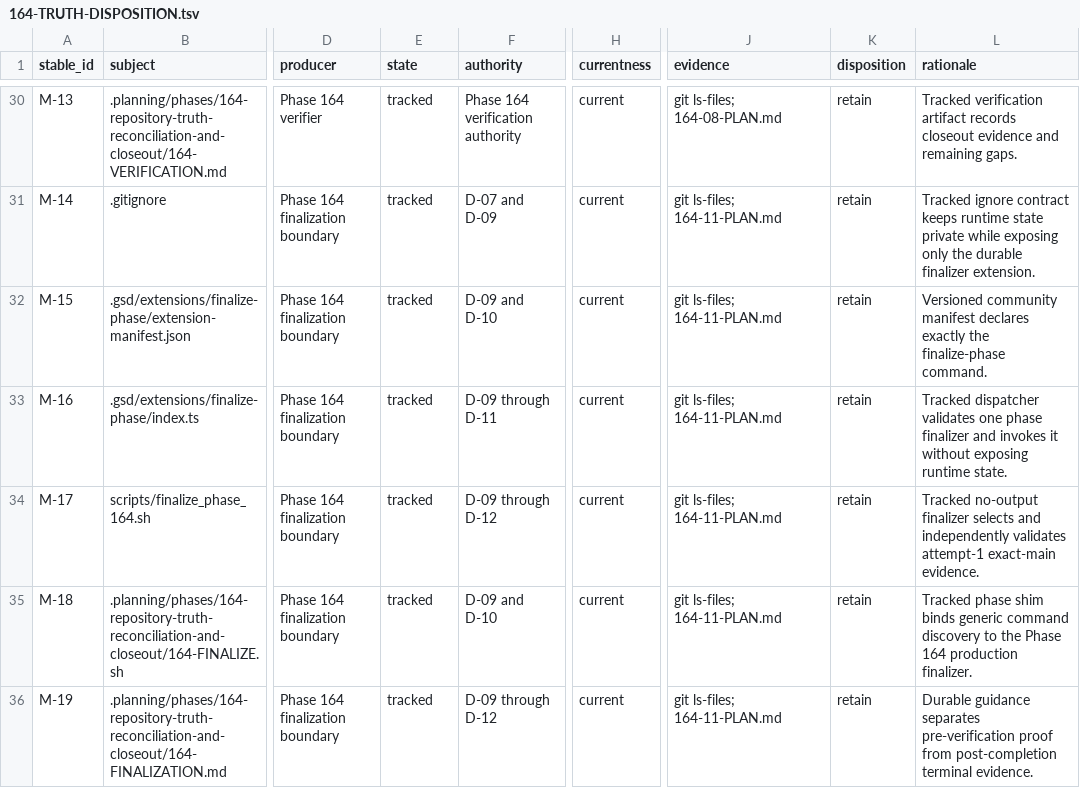
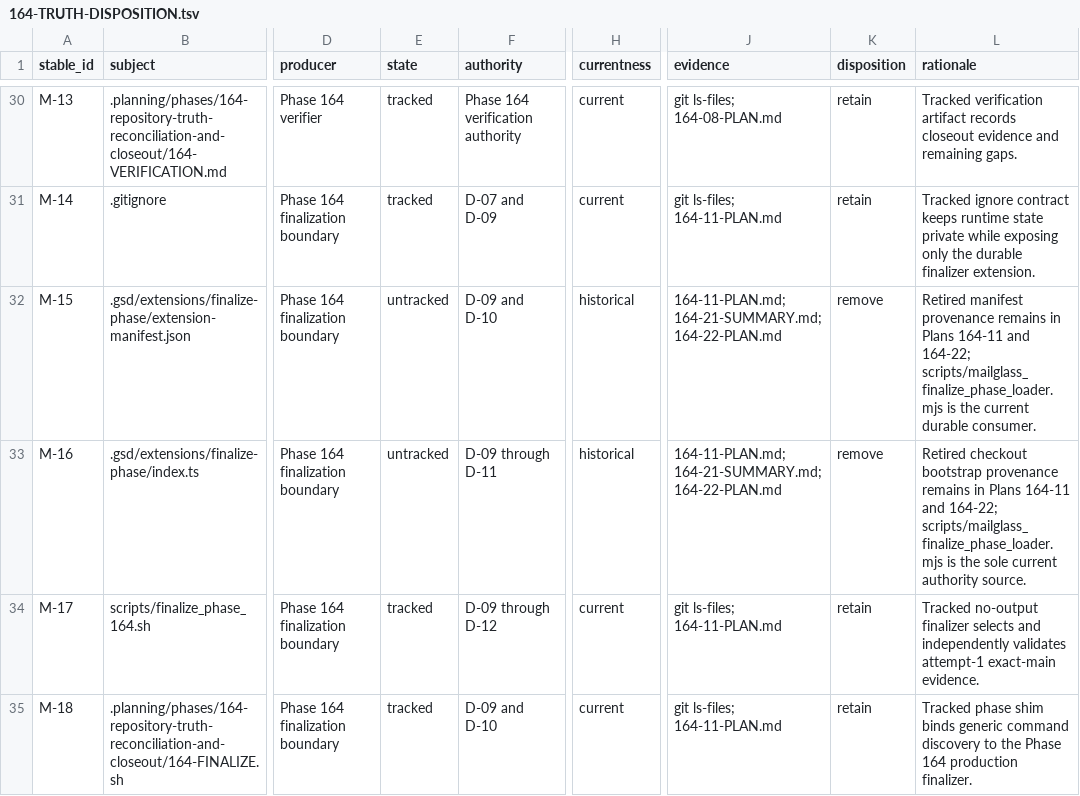
Before and after one commit to szTheory/mailglass, a TSV file: .planning/phases/164-repository-truth-reconciliation-and-closeout/164-TRUTH-DISPOSITION.tsv, drawn as a sheet; only a part is shown, gaps mark what is left out; the shorter side is filled out with more unchanged rows; the diff names each change by its address in the sheet, - before the commit and + after, or states it on an @@ line.

Commit message:
fix(164-22): retire checkout finalization extension
- Remove the unauthenticated project-local command bootstrap
- Preserve historical ledger rows with exact replacement provenance
- Keep the immutable standalone loader as the current tracked authority

```diff
--- a/.planning/phases/164-repository-truth-reconciliation-and-closeout/164-TRUTH-DISPOSITION.tsv
+++ b/.planning/phases/164-repository-truth-reconciliation-and-closeout/164-TRUTH-DISPOSITION.tsv
-E32:E33 (state): tracked
+E32:E33 (state): untracked
-H32:H33 (currentness): current
+H32:H33 (currentness): historical
-J32:J33 (evidence): git ls-files; 164-11-PLAN.md
+J32:J33 (evidence): 164-11-PLAN.md; 164-21-SUMMARY.md; 164-22-PLAN.md
-K32:K33 (disposition): retain
+K32:K33 (disposition): remove
-L32 (rationale): Versioned community manifest declares exactly the finalize-phase command.
+L32 (rationale): Retired manifest provenance remains in Plans 164-11 and 164-22; scripts/mailglass_finalize_phase_loader.mjs is the current durable consumer.
-L33 (rationale): Tracked dispatcher validates one phase finalizer and invokes it without exposing runtime state.
+L33 (rationale): Retired checkout bootstrap provenance remains in Plans 164-11 and 164-22; scripts/mailglass_finalize_phase_loader.mjs is the sole current authority source.
```
Also changed, not shown: 3 other files.
